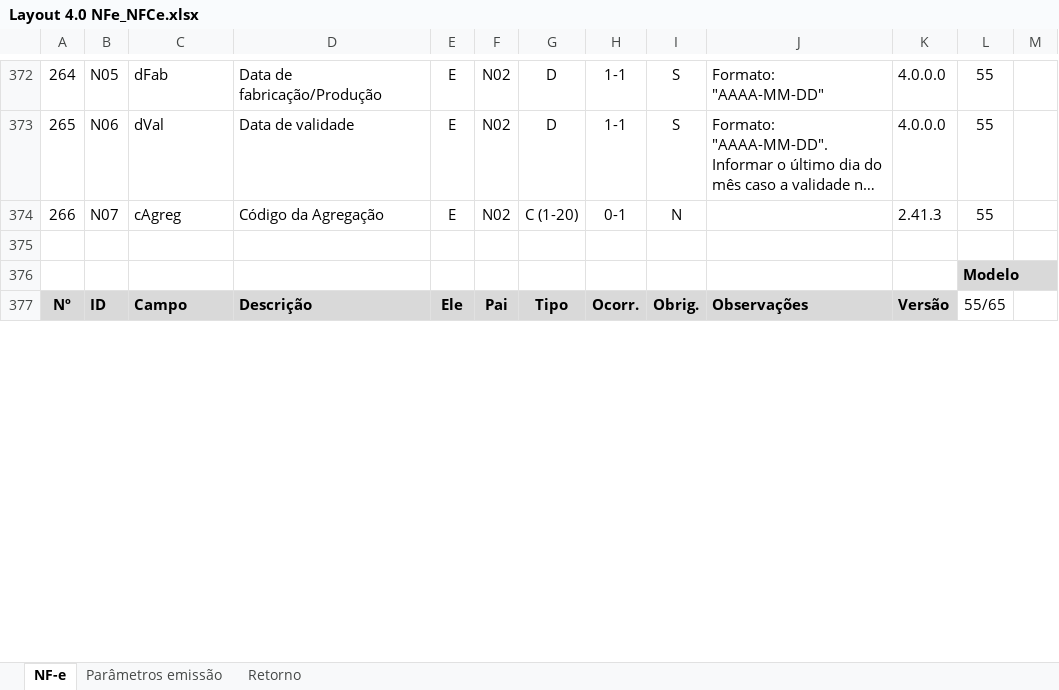
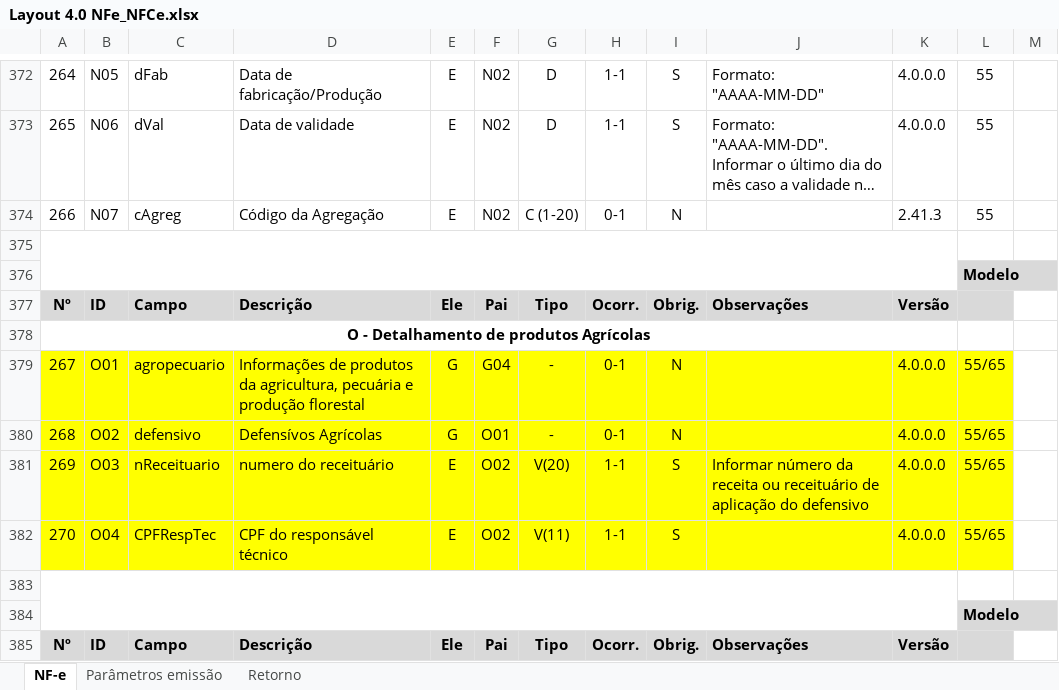
Before and after one commit to migrate-company/integracao-InvoiCy-BR, an Excel workbook: Emissão/Layouts/Layout 4.0 NFe_NFCe.xlsx, sheet NF-e, drawn as a sheet; only a part is shown, gaps mark what is left out; the shorter side is filled out with more unchanged rows; long unchanged cells end in …; values as stored, in another font and other column widths than the file's, no borders; charts and pictures not drawn; the diff covers the shown part only; the diff names each change by its address in the sheet, - before the commit and + after, or states it on an @@ line.

Commit message:
novos campos NFE-NFCE produto agropecuário NT 2024.003

```diff
--- a/Emissão/Layouts/Layout 4.0 NFe_NFCe.xlsx (sheet NF-e)
+++ b/Emissão/Layouts/Layout 4.0 NFe_NFCe.xlsx (sheet NF-e)
+row 375: (empty)
+row 376:  |  |  |  |  |  |  |  |  |  |  | Modelo
+row 377: Nº | ID | Campo | Descrição | Ele | Pai | Tipo | Ocorr. | Obrig. | Observações | Versão
+row 378: O - Detalhamento de produtos Agrícolas
+row 379: 267 | O01 | agropecuario | Informações de produtos da agricultura, pecuária e produção florestal | G | G04 | - | 0-1 | N |  | 4.0.0.0 | 55/65
+row 380: 268 | O02 | defensivo | Defensívos Agrícolas | G | O01 | - | 0-1 | N |  | 4.0.0.0 | 55/65
+row 381: 269 | O03 | nReceituario | numero do receituário | E | O02 | V(20) | 1-1 | S | Informar número da receita ou receituário de aplicação do defensivo | 4.0.0.0 | 55/65
+row 382: 270 | O04 | CPFRespTec | CPF do responsável técnico | E | O02 | V(11) | 1-1 | S |  | 4.0.0.0 | 55/65
+row 383: (empty)
+row 384:  |  |  |  |  |  |  |  |  |  |  | Modelo
+row 385: Nº | ID | Campo | Descrição | Ele | Pai | Tipo | Ocorr. | Obrig. | Observações | Versão
```
Also changed, not shown: 6 added rows, 1 edited cell, cell formats and row numbers in column A elsewhere in this sheet, sheet Parâmetros emissão, sheet Retorno, charts or pictures, 1 other file.
